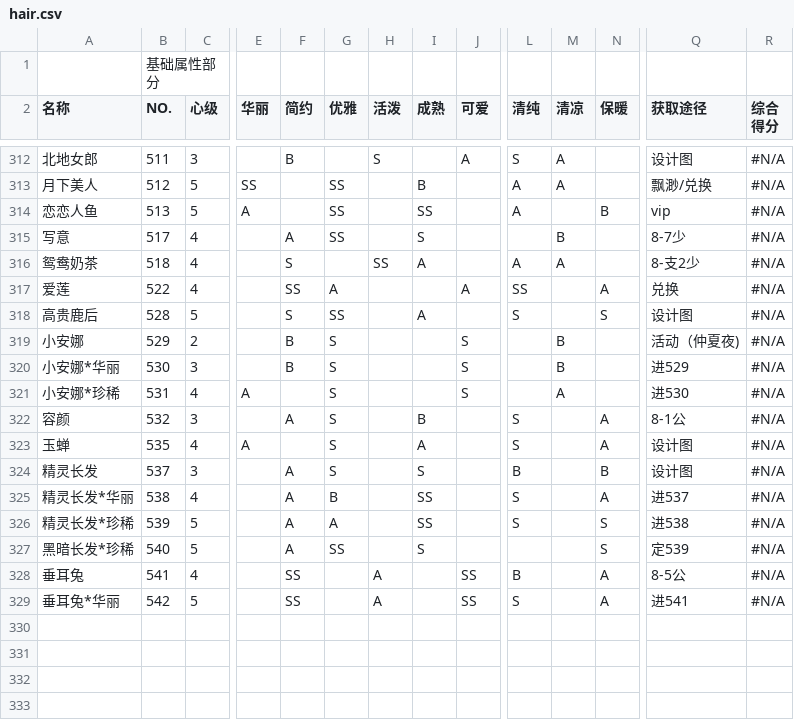
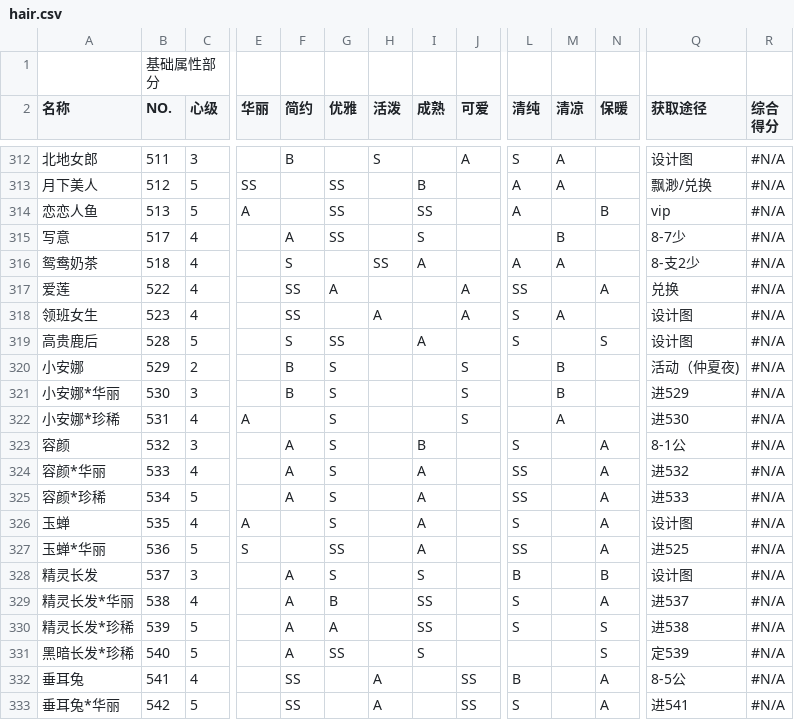
Before and after one commit to kofway/kofway.github.com, a CSV file: miracle_nuannuan/nikkiup2u3/raw/hair.csv, drawn as a sheet; only a part is shown, gaps mark what is left out; rows hold the shown columns only; the diff names each change by its address in the sheet, - before the commit and + after, or states it on an @@ line.

```diff
--- a/miracle_nuannuan/nikkiup2u3/raw/hair.csv
+++ b/miracle_nuannuan/nikkiup2u3/raw/hair.csv
+row 318: 领班女生 | 523 | 4 |  | SS |  | A |  | A | S | A |  | 设计图 | #N/A
+row 324: 容颜*华丽 | 533 | 4 |  | A | S |  | A |  | SS |  | A | 进532 | #N/A
+row 325: 容颜*珍稀 | 534 | 5 |  | A | S |  | A |  | SS |  | A | 进533 | #N/A
+row 327: 玉蝉*华丽 | 536 | 5 | S |  | SS |  | A |  | SS |  | A | 进525 | #N/A
```
Also changed, not shown: miracle_nuannuan/nikkiup2u3/raw/accessories.csv, miracle_nuannuan/nikkiup2u3/raw/coat.csv, 16 other files.
